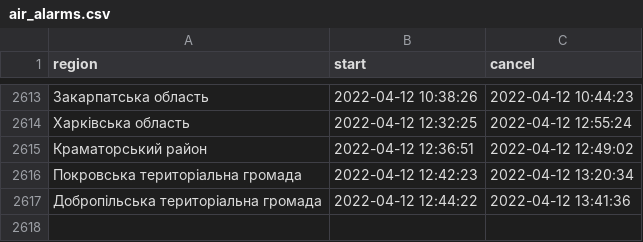
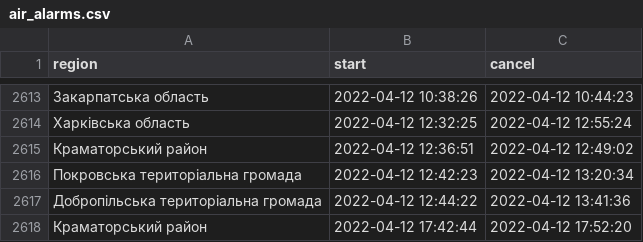
Before and after one commit to texty/datasets, a CSV file: air_alarms/air_alarms.csv, drawn as a sheet; only a part is shown, gaps mark what is left out; the diff names each change by its address in the sheet, - before the commit and + after, or states it on an @@ line.

Commit message:
air_alarms оновлено

```diff
--- a/air_alarms/air_alarms.csv
+++ b/air_alarms/air_alarms.csv
+row 2618: Краматорський район | 2022-04-12 17:42:44 | 2022-04-12 17:52:20
```
Also changed, not shown: 1 other file.
